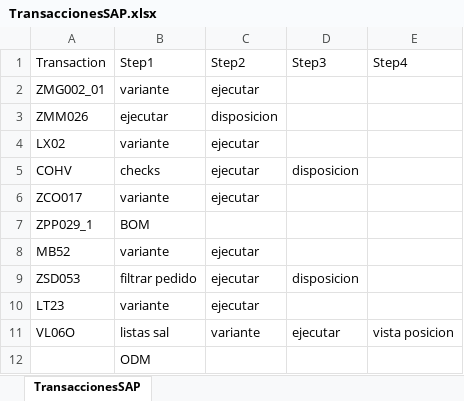
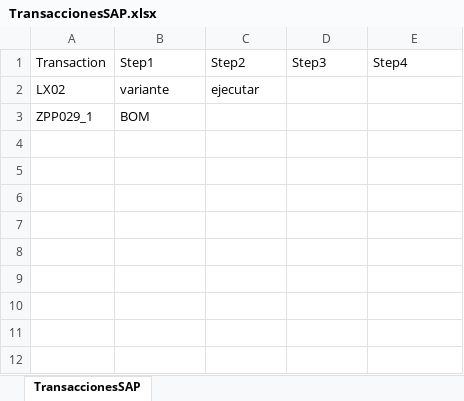
Before and after one commit to WilliamFallaAci/AMP06_00_InformeSeguimientoRepuestos, an Excel workbook: Data/Input/TransaccionesSAP.xlsx, sheet TransaccionesSAP, drawn as a sheet; values as stored, in another font and other column widths than the file's, no borders; the diff names each change by its address in the sheet, - before the commit and + after, or states it on an @@ line.

```diff
--- a/Data/Input/TransaccionesSAP.xlsx (sheet TransaccionesSAP)
+++ b/Data/Input/TransaccionesSAP.xlsx (sheet TransaccionesSAP)
-row 2: ZMG002_01 | variante | ejecutar
-row 3: ZMM026 | ejecutar | disposicion
-row 5: COHV | checks | ejecutar | disposicion
-row 6: ZCO017 | variante | ejecutar
-row 8: MB52 | variante | ejecutar
-row 9: ZSD053 | filtrar pedido | ejecutar | disposicion
-row 10: LT23 | variante | ejecutar
-row 11: VL06O | listas sal | variante | ejecutar | vista posicion
-row 12:  | ODM
```
Also changed, not shown: 4 other files.
